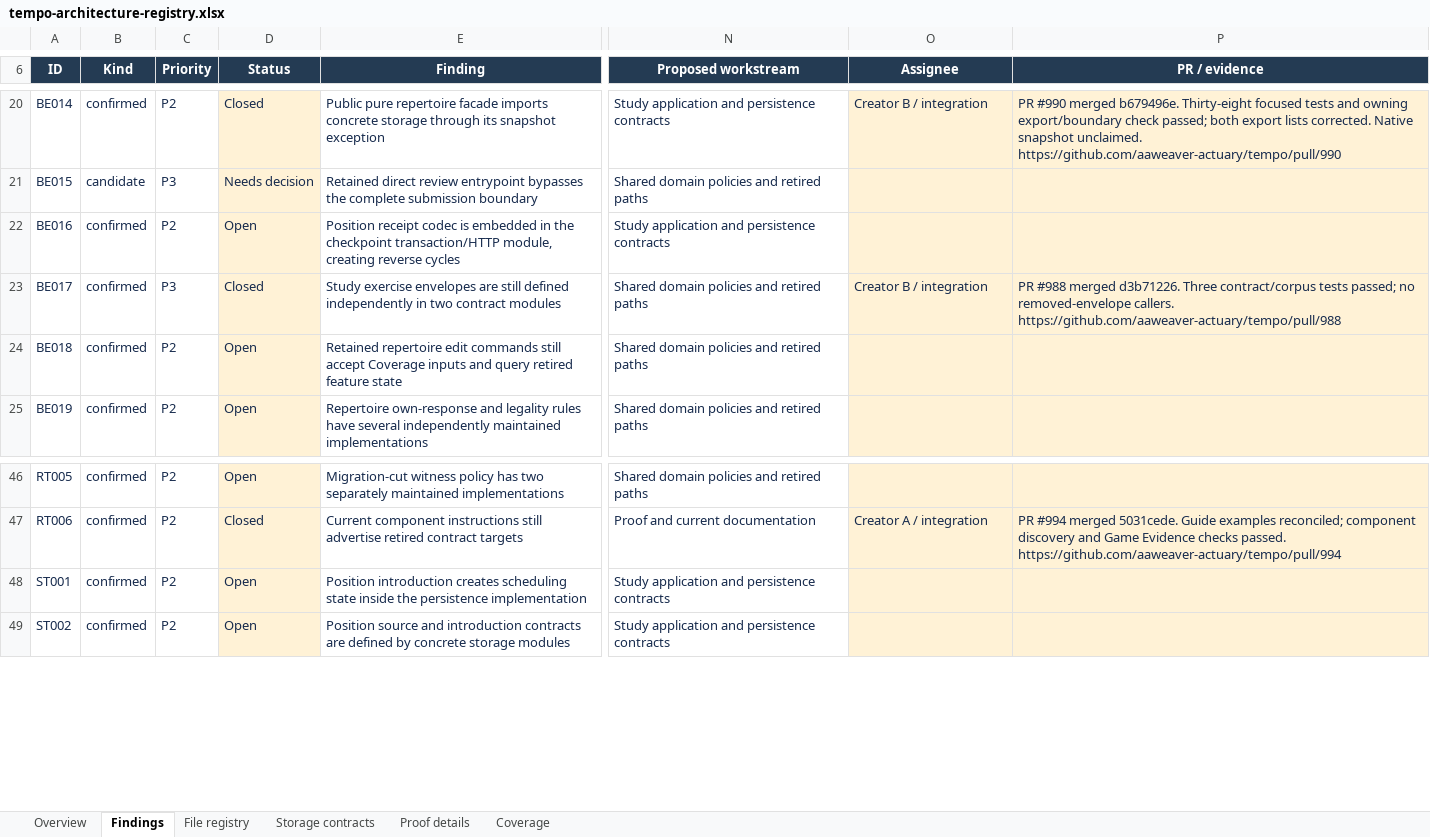
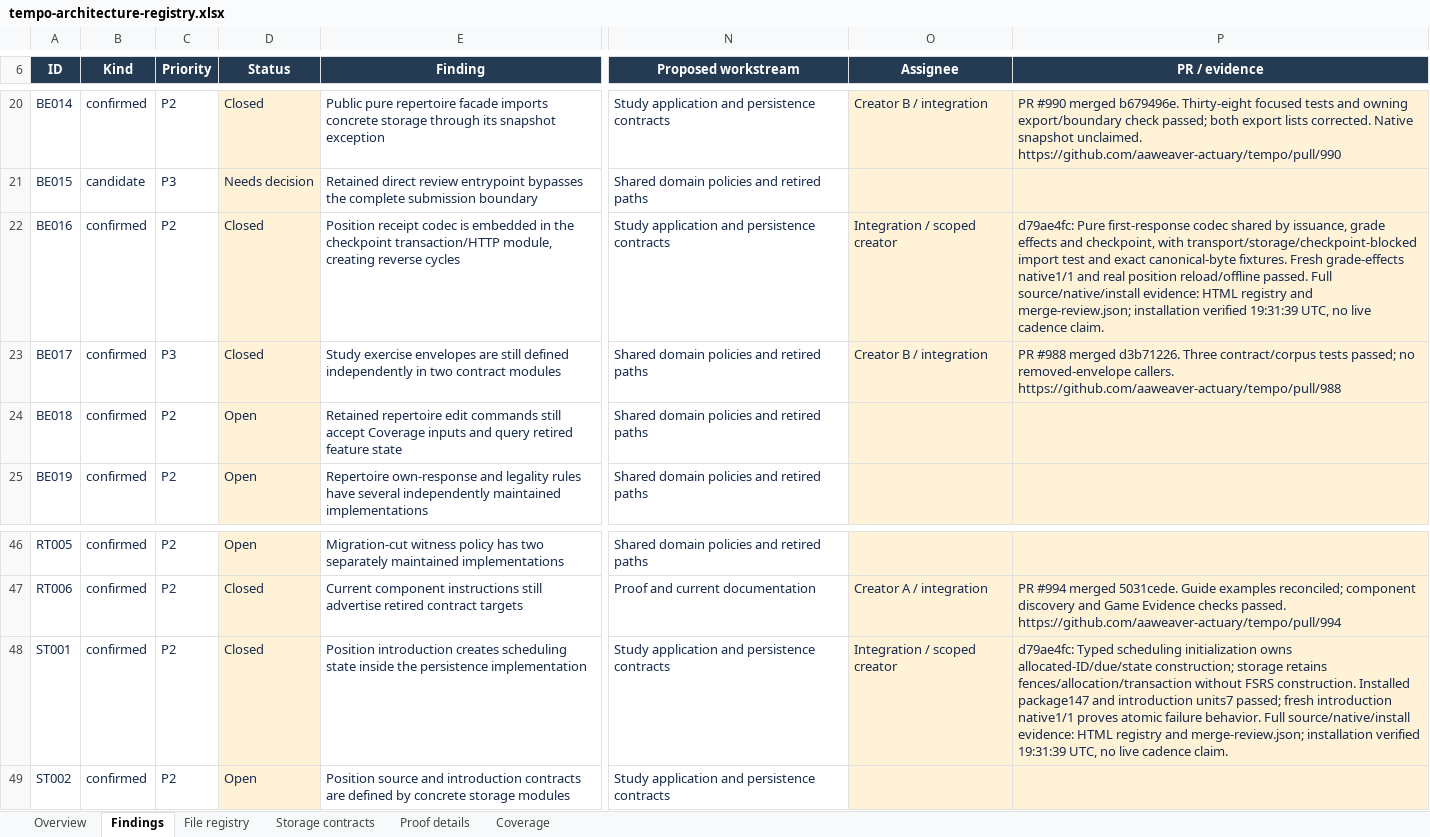
Before and after one commit to aaweaver-actuary/tempo, an Excel workbook: tempo-architecture-registry.xlsx, sheet Findings, drawn as a sheet; only a part is shown, gaps mark what is left out; values as stored, in another font and other column widths than the file's, no borders; conditional formats and table styles not drawn; the diff covers the shown part only; the diff names each change by its address in the sheet, - before the commit and + after, or states it on an @@ line.

Commit message:
docs(audit): record six accepted closures and verified release evidence

```diff
--- a/tempo-architecture-registry.xlsx (sheet Findings)
+++ b/tempo-architecture-registry.xlsx (sheet Findings)
-D22 (Status): Open
+D22 (Status): Closed
-O22 (Assignee): (empty)
+O22 (Assignee): Integration / scoped creator
-P22 (PR / evidence): (empty)
+P22 (PR / evidence): d79ae4fc: Pure first-response codec shared by issuance, grade effects and checkpoint, with transport/storage/checkpoint-blocked import test and exact canonical-byte fixtures. Fresh grade-effects native1/1 and real position reload/offline passed. Full source/native/install evidence: HTML registry and merge-review.json; installation verified 19:31:39 UTC, no live cadence claim.
-D48 (Status): Open
+D48 (Status): Closed
-O48 (Assignee): (empty)
+O48 (Assignee): Integration / scoped creator
-P48 (PR / evidence): (empty)
+P48 (PR / evidence): d79ae4fc: Typed scheduling initialization owns allocated-ID/due/state construction; storage retains fences/allocation/transaction without FSRS construction. Installed package147 and introduction units7 passed; fresh introduction native1/1 proves atomic failure behavior. Full source/native/install evidence: HTML registry and merge-review.json; installation verified 19:31:39 UTC, no live cadence claim.
```
Also changed, not shown: 17 edited cells elsewhere in this sheet, sheet Overview, 2 other files.
